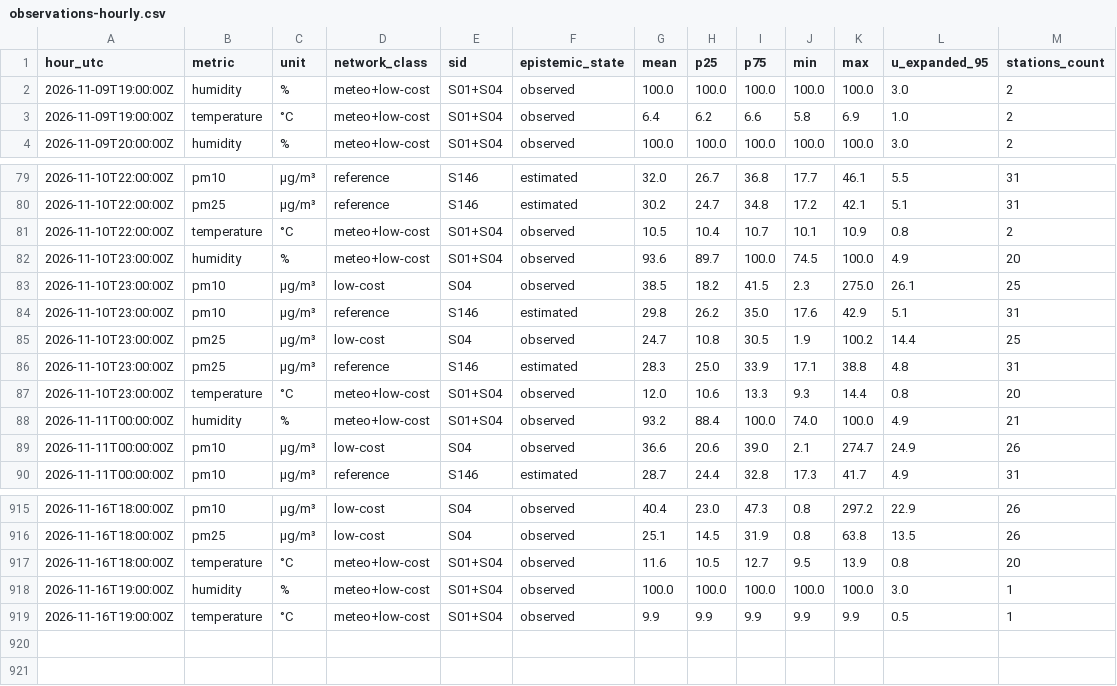
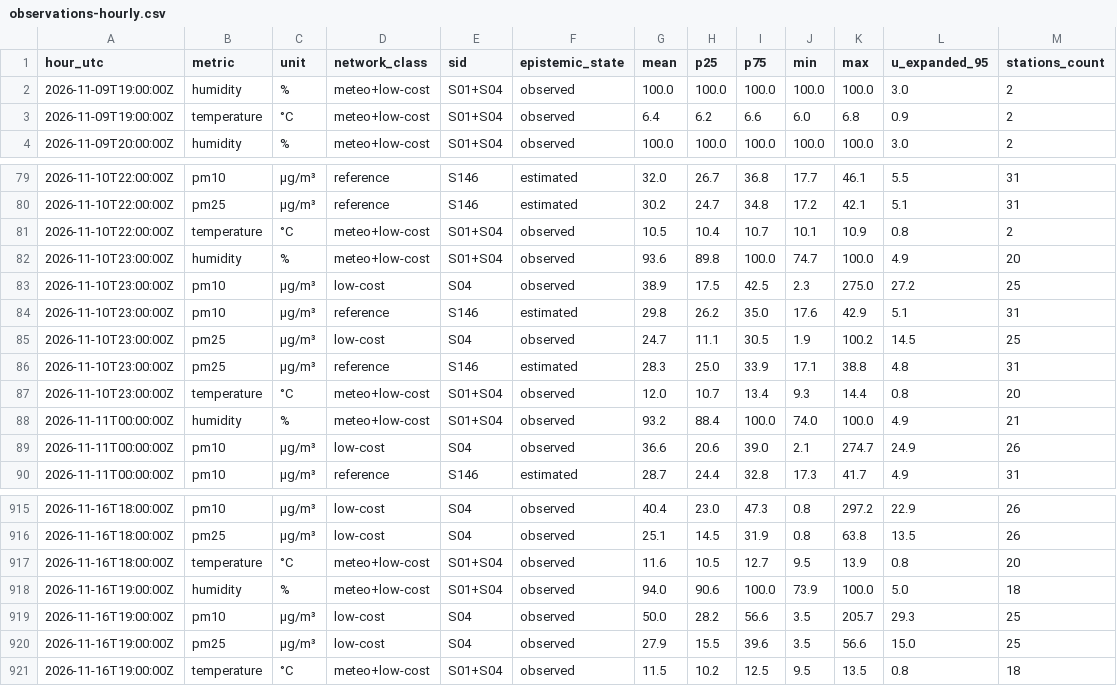
Before and after one commit to 3esign/beops, a CSV file: docs/v2/state/observations-hourly.csv, drawn as a sheet; only a part is shown, gaps mark what is left out.

Commit message:
Beops V2 state edition

```diff
--- a/docs/v2/state/observations-hourly.csv
+++ b/docs/v2/state/observations-hourly.csv
@@ -2,3 +2,3 @@ hour_utc,metric,unit,network_class,sid,epistemic_state,mean,p25,p75,min,max,u_ex
 2026-11-09T19:00:00Z,humidity,%,meteo+low-cost,S01+S04,observed,100.0,100.0,100.0,100.0,100.0,3.0,2
-2026-11-09T19:00:00Z,temperature,°C,meteo+low-cost,S01+S04,observed,6.4,6.2,6.6,5.8,6.9,1.0,2
+2026-11-09T19:00:00Z,temperature,°C,meteo+low-cost,S01+S04,observed,6.4,6.2,6.6,6.0,6.8,0.9,2
 2026-11-09T20:00:00Z,humidity,%,meteo+low-cost,S01+S04,observed,100.0,100.0,100.0,100.0,100.0,3.0,2
@@ -81,8 +81,8 @@ hour_utc,metric,unit,network_class,sid,epistemic_state,mean,p25,p75,min,max,u_ex
 2026-11-10T22:00:00Z,temperature,°C,meteo+low-cost,S01+S04,observed,10.5,10.4,10.7,10.1,10.9,0.8,2
-2026-11-10T23:00:00Z,humidity,%,meteo+low-cost,S01+S04,observed,93.6,89.7,100.0,74.5,100.0,4.9,20
-2026-11-10T23:00:00Z,pm10,µg/m³,low-cost,S04,observed,38.5,18.2,41.5,2.3,275.0,26.1,25
+2026-11-10T23:00:00Z,humidity,%,meteo+low-cost,S01+S04,observed,93.6,89.8,100.0,74.7,100.0,4.9,20
+2026-11-10T23:00:00Z,pm10,µg/m³,low-cost,S04,observed,38.9,17.5,42.5,2.3,275.0,27.2,25
 2026-11-10T23:00:00Z,pm10,µg/m³,reference,S146,estimated,29.8,26.2,35.0,17.6,42.9,5.1,31
-2026-11-10T23:00:00Z,pm25,µg/m³,low-cost,S04,observed,24.7,10.8,30.5,1.9,100.2,14.4,25
+2026-11-10T23:00:00Z,pm25,µg/m³,low-cost,S04,observed,24.7,11.1,30.5,1.9,100.2,14.5,25
 2026-11-10T23:00:00Z,pm25,µg/m³,reference,S146,estimated,28.3,25.0,33.9,17.1,38.8,4.8,31
-2026-11-10T23:00:00Z,temperature,°C,meteo+low-cost,S01+S04,observed,12.0,10.6,13.3,9.3,14.4,0.8,20
+2026-11-10T23:00:00Z,temperature,°C,meteo+low-cost,S01+S04,observed,12.0,10.7,13.4,9.3,14.4,0.8,20
 2026-11-11T00:00:00Z,humidity,%,meteo+low-cost,S01+S04,observed,93.2,88.4,100.0,74.0,100.0,4.9,21
@@ -917,3 +917,5 @@ hour_utc,metric,unit,network_class,sid,epistemic_state,mean,p25,p75,min,max,u_ex
 2026-11-16T18:00:00Z,temperature,°C,meteo+low-cost,S01+S04,observed,11.6,10.5,12.7,9.5,13.9,0.8,20
-2026-11-16T19:00:00Z,humidity,%,meteo+low-cost,S01+S04,observed,100.0,100.0,100.0,100.0,100.0,3.0,1
-2026-11-16T19:00:00Z,temperature,°C,meteo+low-cost,S01+S04,observed,9.9,9.9,9.9,9.9,9.9,0.5,1
+2026-11-16T19:00:00Z,humidity,%,meteo+low-cost,S01+S04,observed,94.0,90.6,100.0,73.9,100.0,5.0,18
+2026-11-16T19:00:00Z,pm10,µg/m³,low-cost,S04,observed,50.0,28.2,56.6,3.5,205.7,29.3,25
+2026-11-16T19:00:00Z,pm25,µg/m³,low-cost,S04,observed,27.9,15.5,39.6,3.5,56.6,15.0,25
+2026-11-16T19:00:00Z,temperature,°C,meteo+low-cost,S01+S04,observed,11.5,10.2,12.5,9.5,13.5,0.8,18
```
Also changed, not shown: 20 other files.
